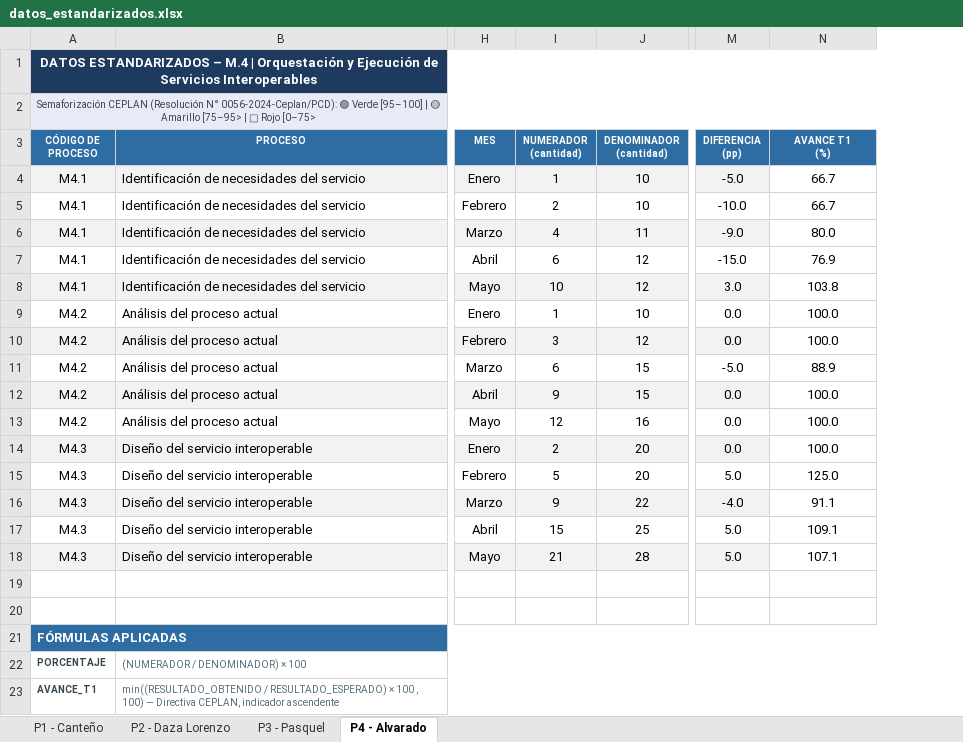
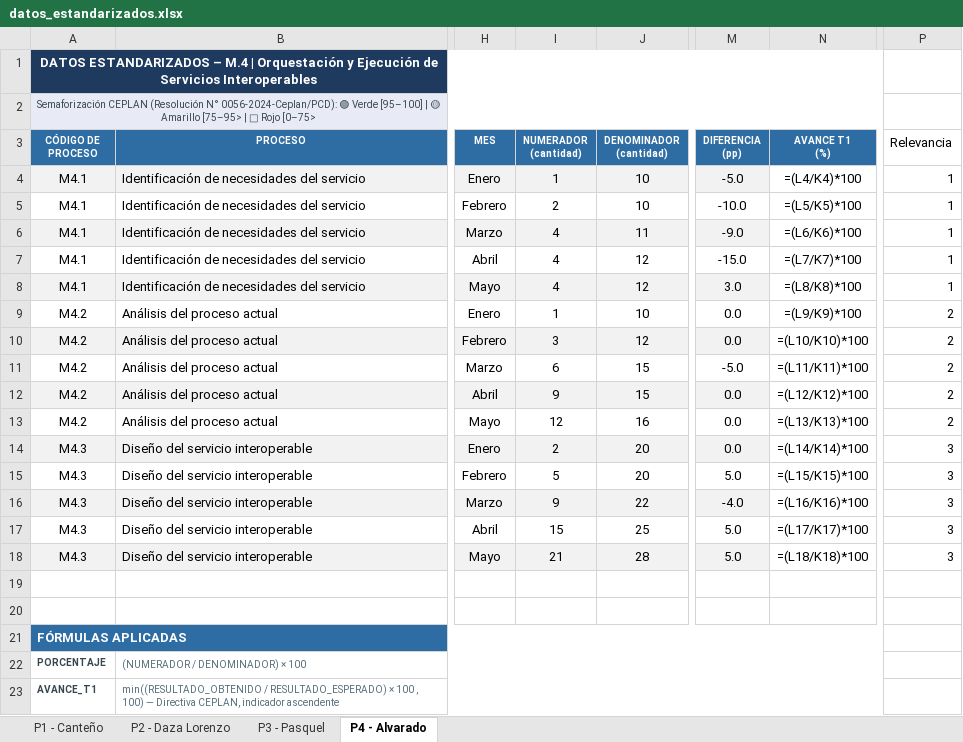
Before and after one commit to Savage-22/procesosInteroperatibilidad, an Excel workbook: datos_estandarizados.xlsx, sheet P4 - Alvarado, drawn as a sheet; only a part is shown, gaps mark what is left out; values as stored, in another font and other column widths than the file's, no borders; formulas without a stored value are shown as written; charts and pictures not drawn; the diff names each change by its address in the sheet, - before the commit and + after, or states it on an @@ line.

Commit message:
feat: relevancia CEPLAN, mejora por proceso y semáforo rojo en M4.1
- Leer columna Relevancia del Excel (R=1/2/3, default R=1)
- calcular_ponderadores() con fórmula Tabla A5 directiva 0056-2024:
  w_k = (R_min − (R_k − 1)) / Σᵢ(R_min − (R_i − 1))
  Con 3 indicadores por módulo: 50% R1 / 33% R2 / 17% R3
- calcular_mejora(): delta absoluto entre primer y último mes reportado
- Endpoints /api/procesos y /api/predicciones exponen relevancia, ponderador y mejora
- Componentes RelevanciaBadge y MejoraBadge en shared/
- ProcesoTable agrega columnas Relevancia y Mejora; ProcesoDetallePage
  muestra badge de relevancia y mejora en el header
- PrediccionesPage agrega columna Relevancia en la tabla resumen
- Excel: columna Relevancia en todas las hojas; M4.1 Abril-Mayo ajustados
  para que su promedio avance T1 quede en Rojo (61.41%)
- 55 tests pasando (9 nuevos: 4 de ponderadores + 4 de mejora + 1 regresión)

```diff
--- a/datos_estandarizados.xlsx (sheet P4 - Alvarado)
+++ b/datos_estandarizados.xlsx (sheet P4 - Alvarado)
+column P (Relevancia), rows 4-18: 1 | 1 | 1 | 1 | 1 | 2 | 2 | 2 | 2 | 2 | 3 | 3 | 3 | 3 | 3
-N4 (AVANCE T1 (%)): 66.7
+N4 (AVANCE T1 (%)): =(L4/K4)*100
-N5 (AVANCE T1 (%)): 66.7
+N5 (AVANCE T1 (%)): =(L5/K5)*100
-N6 (AVANCE T1 (%)): 80.0
+N6 (AVANCE T1 (%)): =(L6/K6)*100
-I7 (NUMERADOR (cantidad)): 6
+I7 (NUMERADOR (cantidad)): 4
-N7 (AVANCE T1 (%)): 76.9
+N7 (AVANCE T1 (%)): =(L7/K7)*100
-I8 (NUMERADOR (cantidad)): 10
+I8 (NUMERADOR (cantidad)): 4
-N8 (AVANCE T1 (%)): 103.8
+N8 (AVANCE T1 (%)): =(L8/K8)*100
-N9 (AVANCE T1 (%)): 100.0
+N9 (AVANCE T1 (%)): =(L9/K9)*100
-N10 (AVANCE T1 (%)): 100.0
+N10 (AVANCE T1 (%)): =(L10/K10)*100
-N11 (AVANCE T1 (%)): 88.9
+N11 (AVANCE T1 (%)): =(L11/K11)*100
-N12 (AVANCE T1 (%)): 100.0
+N12 (AVANCE T1 (%)): =(L12/K12)*100
-N13 (AVANCE T1 (%)): 100.0
+N13 (AVANCE T1 (%)): =(L13/K13)*100
-N14 (AVANCE T1 (%)): 100.0
+N14 (AVANCE T1 (%)): =(L14/K14)*100
-N15 (AVANCE T1 (%)): 125.0
+N15 (AVANCE T1 (%)): =(L15/K15)*100
-N16 (AVANCE T1 (%)): 91.1
+N16 (AVANCE T1 (%)): =(L16/K16)*100
-N17 (AVANCE T1 (%)): 109.1
+N17 (AVANCE T1 (%)): =(L17/K17)*100
-N18 (AVANCE T1 (%)): 107.1
+N18 (AVANCE T1 (%)): =(L18/K18)*100
```
Also changed, not shown: sheet P2 - Daza Lorenzo, sheet P3 - Pasquel, sheet P1 - Canteño, charts or pictures, 9 other files.
